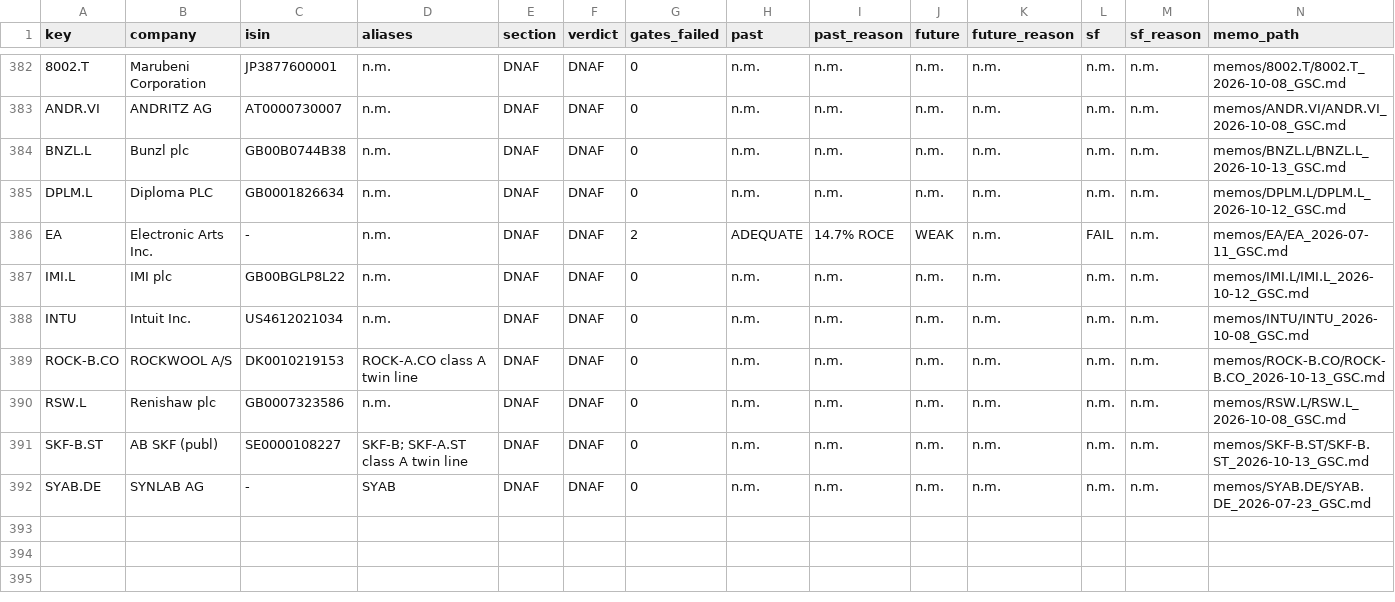
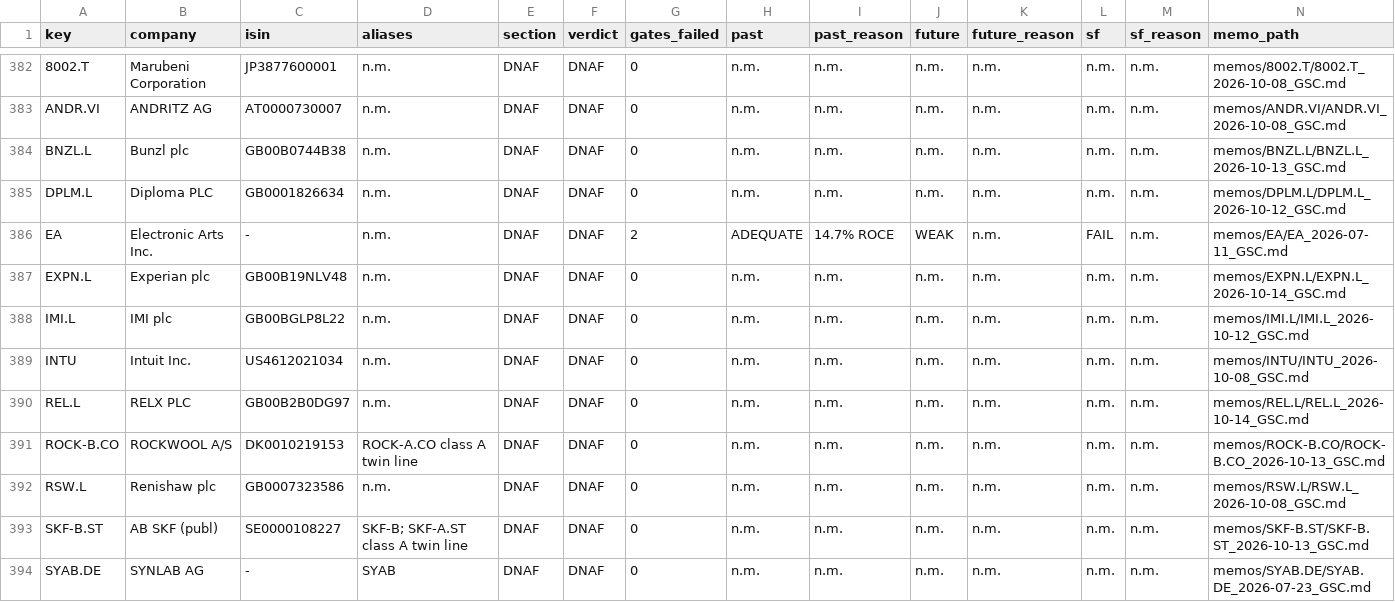
Before and after one commit to jakubhoryna/Value-Investing-Research, a CSV file: register.csv, drawn as a sheet; only a part is shown, gaps mark what is left out; rows hold the shown columns only; the diff names each change by its address in the sheet, - before the commit and + after, or states it on an @@ line.

```diff
--- a/register.csv
+++ b/register.csv
+row 387: EXPN.L | Experian plc | GB00B19NLV48 | n.m. | DNAF | DNAF | 0 | n.m. | n.m. | n.m. | n.m. | n.m. | n.m. | memos/EXPN.L/EXPN.L_2026-10-14_GSC.md
+row 390: REL.L | RELX PLC | GB00B2B0DG97 | n.m. | DNAF | DNAF | 0 | n.m. | n.m. | n.m. | n.m. | n.m. | n.m. | memos/REL.L/REL.L_2026-10-14_GSC.md
```
Also changed, not shown: 10 other files.
